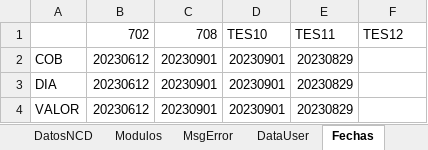
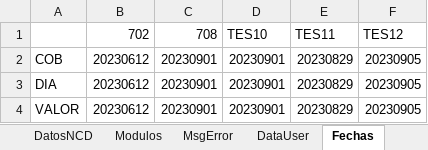
Before and after one commit to BCrediRepo/Crecer, an Excel workbook: Test Data/MainData.xlsx, sheet Fechas, drawn as a sheet; values as stored, in another font and other column widths than the file's, no borders; the diff names each change by its address in the sheet, - before the commit and + after, or states it on an @@ line.

```diff
--- a/Test Data/MainData.xlsx (sheet Fechas)
+++ b/Test Data/MainData.xlsx (sheet Fechas)
-F2:F4: (empty)
+F2:F4: 20230905
```
Also changed, not shown: sheet Carga Saldos, sheet Server IP, 7 other files.
